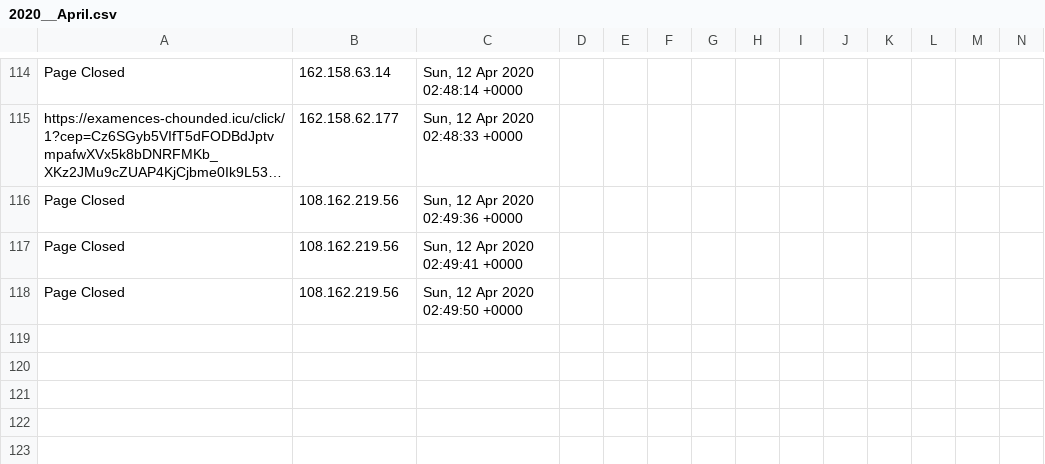
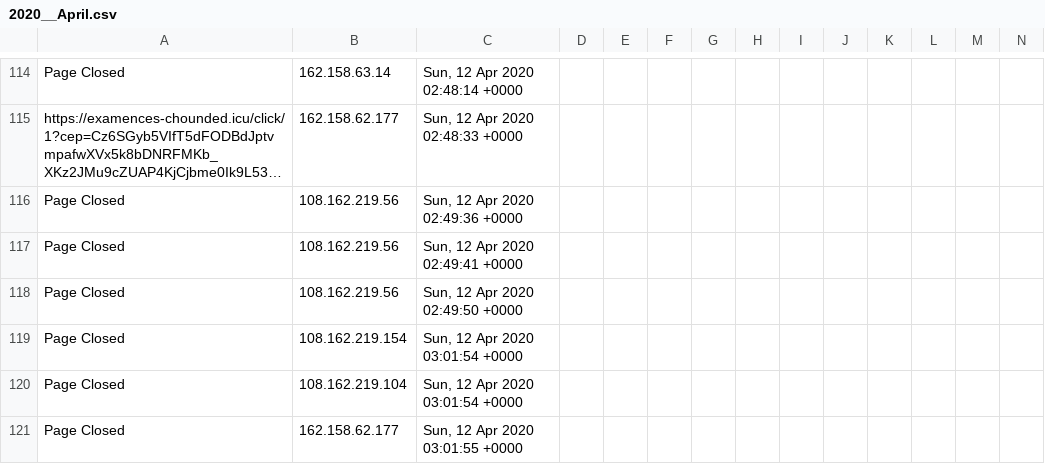
Before and after one commit to runacode/kelleylawfirms.com, a CSV file: logs/2020__April.csv, drawn as a sheet; only a part is shown, gaps mark what is left out; long unchanged cells end in …; rows hold the shown columns only; the diff names each change by its address in the sheet, - before the commit and + after, or states it on an @@ line.

Commit message:
Site Editor Update

```diff
--- a/logs/2020__April.csv
+++ b/logs/2020__April.csv
+row 119: Page Closed | 108.162.219.154 | Sun, 12 Apr 2020 03:01:54 +0000
+row 120: Page Closed | 108.162.219.104 | Sun, 12 Apr 2020 03:01:54 +0000
+row 121: Page Closed | 162.158.62.177 | Sun, 12 Apr 2020 03:01:55 +0000
```
